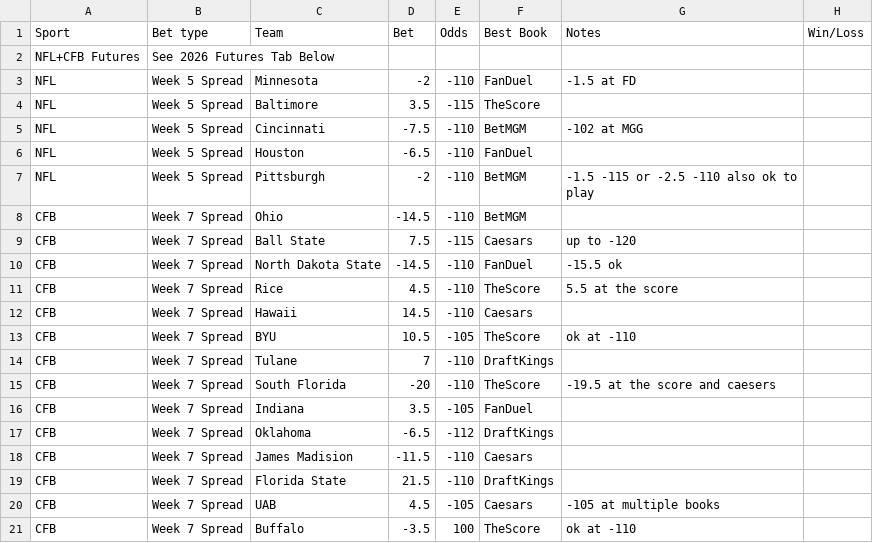
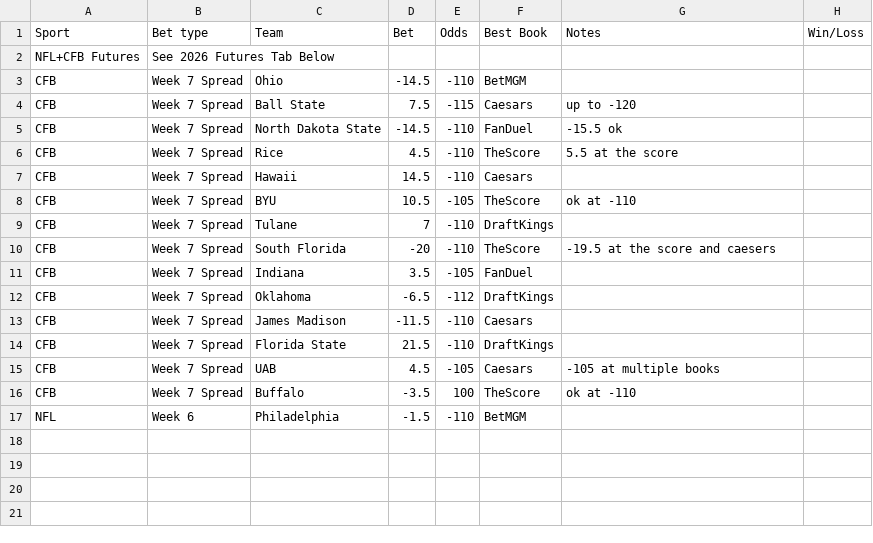
Before and after one commit to trashduty/trash-schedule, a CSV file: data/26-27-cfb-nfl.csv, drawn as a sheet.

Commit message:
Update 26/27 CFB + NFL from Google Sheets

```diff
--- a/data/26-27-cfb-nfl.csv
+++ b/data/26-27-cfb-nfl.csv
@@ -2,7 +2,2 @@ Sport,Bet type,Team,Bet,Odds,Best Book,Notes,Win/Loss
 NFL+CFB Futures,See 2026 Futures Tab Below,,,,,,
-NFL,Week 5 Spread,Minnesota,-2,-110,FanDuel,-1.5 at FD,
-NFL,Week 5 Spread,Baltimore,3.5,-115,TheScore,,
-NFL,Week 5 Spread,Cincinnati,-7.5,-110,BetMGM,-102 at MGG,
-NFL,Week 5 Spread,Houston,-6.5,-110,FanDuel,,
-NFL,Week 5 Spread,Pittsburgh,-2,-110,BetMGM,-1.5 -115 or -2.5 -110 also ok to play,
 CFB,Week 7 Spread,Ohio,-14.5,-110,BetMGM,,
@@ -17,3 +12,3 @@ CFB,Week 7 Spread,Indiana,3.5,-105,FanDuel,,
 CFB,Week 7 Spread,Oklahoma,-6.5,-112,DraftKings,,
-CFB,Week 7 Spread,James Madision,-11.5,-110,Caesars,,
+CFB,Week 7 Spread,James Madison,-11.5,-110,Caesars,,
 CFB,Week 7 Spread,Florida State,21.5,-110,DraftKings,,
@@ -21 +16,2 @@ CFB,Week 7 Spread,UAB,4.5,-105,Caesars,-105 at multiple books,
 CFB,Week 7 Spread,Buffalo,-3.5,100,TheScore,ok at -110,
+NFL,Week 6,Philadelphia,-1.5,-110,BetMGM,,
```
